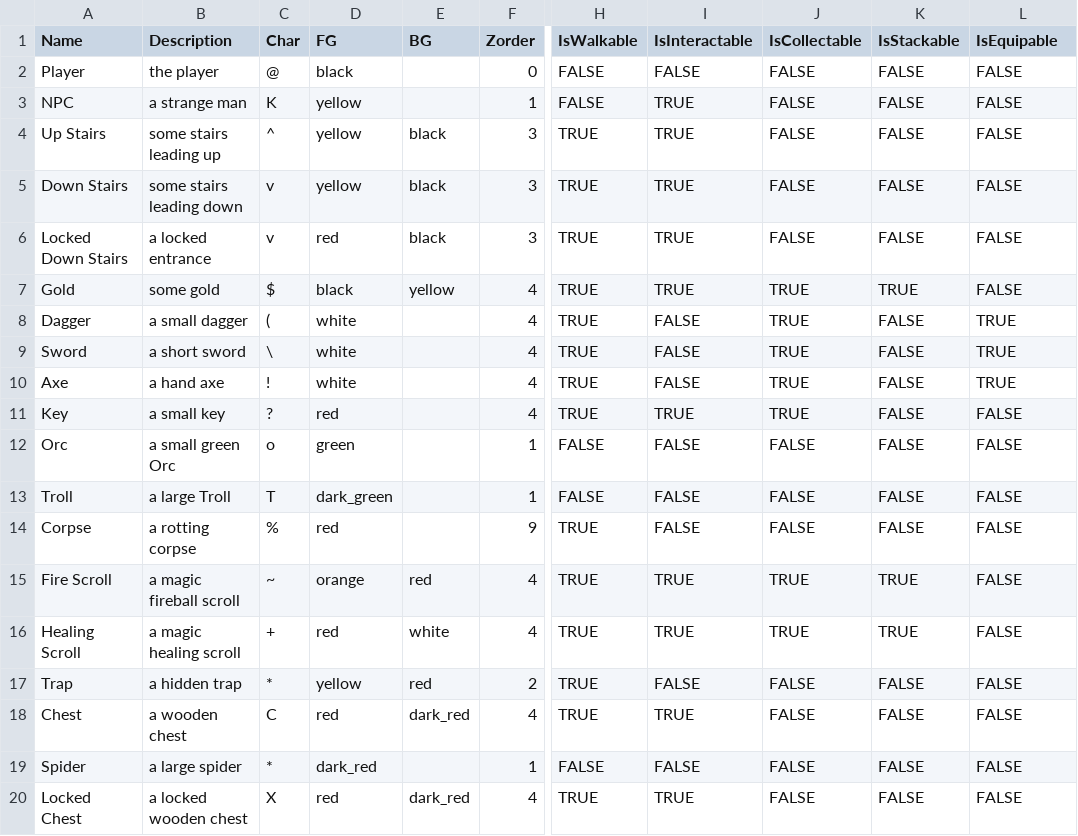
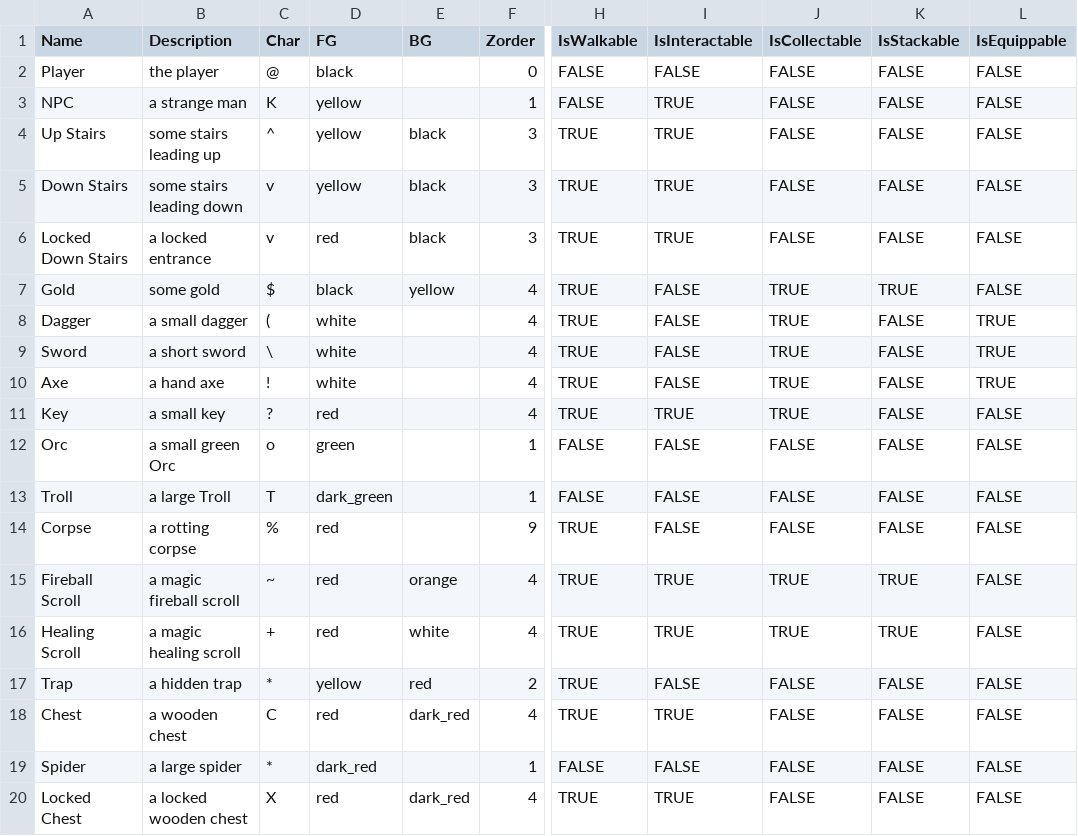
Before and after one commit to kwoolter/roguelike, a CSV file: roguelike/model/data/entities.csv, drawn as a sheet; only a part is shown, gaps mark what is left out; the diff names each change by its address in the sheet, - before the commit and + after, or states it on an @@ line.

```diff
--- a/roguelike/model/data/entities.csv
+++ b/roguelike/model/data/entities.csv
-L1: IsEquipable
+L1: IsEquippable
-I7 (IsInteractable): TRUE
+I7 (IsInteractable): FALSE
-A15 (Name): Fire Scroll
+A15 (Name): Fireball Scroll
-D15 (FG): orange
+D15 (FG): red
-E15 (BG): red
+E15 (BG): orange
```
Also changed, not shown: roguelike/model/data/combat_equipment.csv, roguelike/model/data/game_parameters.csv, 4 other files.
